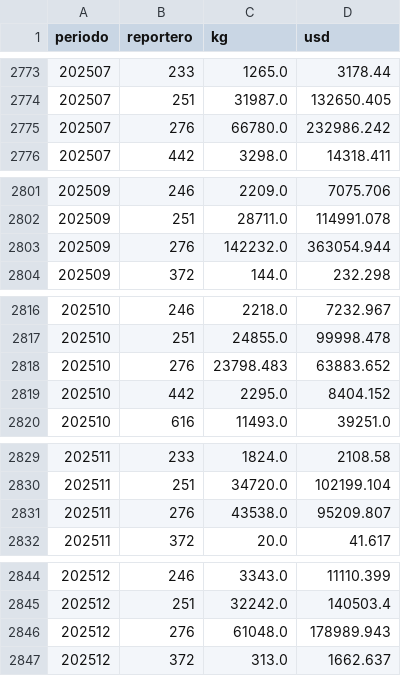
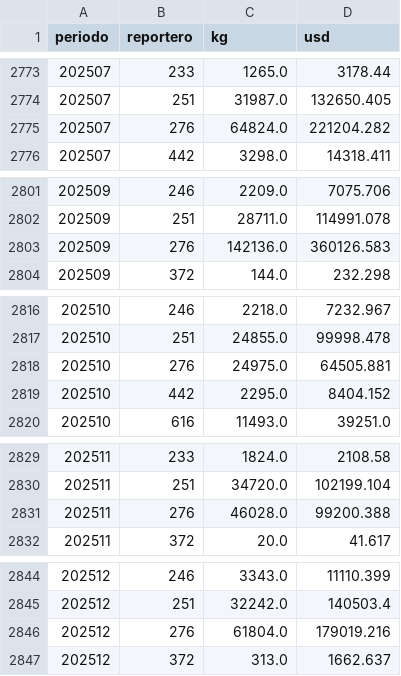
Before and after one commit to AlopezSolusef/mesa-limon, a CSV file: datos/comtrade_espejo_080550.csv, drawn as a sheet; only a part is shown, gaps mark what is left out; the diff covers the shown part only.

```diff
--- a/datos/comtrade_espejo_080550.csv
+++ b/datos/comtrade_espejo_080550.csv
@@ -2774,3 +2774,3 @@ periodo,reportero,kg,usd
 202507,251,31987.0,132650.405
-202507,276,66780.0,232986.242
+202507,276,64824.0,221204.282
 202507,442,3298.0,14318.411
@@ -2802,3 +2802,3 @@ periodo,reportero,kg,usd
 202509,251,28711.0,114991.078
-202509,276,142232.0,363054.944
+202509,276,142136.0,360126.583
 202509,372,144.0,232.298
@@ -2817,3 +2817,3 @@ periodo,reportero,kg,usd
 202510,251,24855.0,99998.478
-202510,276,23798.483,63883.652
+202510,276,24975.0,64505.881
 202510,442,2295.0,8404.152
@@ -2830,3 +2830,3 @@ periodo,reportero,kg,usd
 202511,251,34720.0,102199.104
-202511,276,43538.0,95209.807
+202511,276,46028.0,99200.388
 202511,372,20.0,41.617
@@ -2845,3 +2845,3 @@ periodo,reportero,kg,usd
 202512,251,32242.0,140503.4
-202512,276,61048.0,178989.943
+202512,276,61804.0,179019.216
 202512,372,313.0,1662.637
```
Also changed, not shown: 1 added row and 8 edited cells elsewhere in this file, 4 other files.
